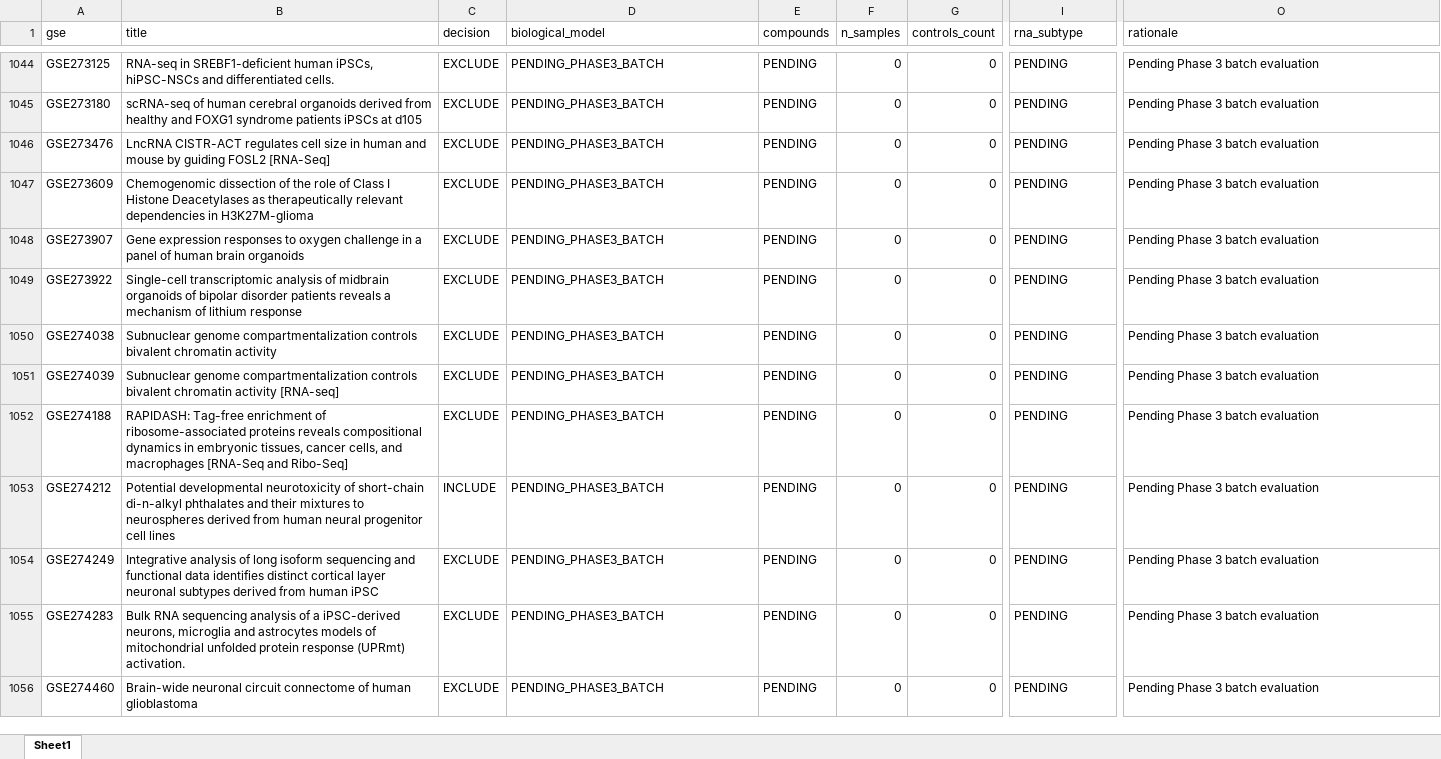
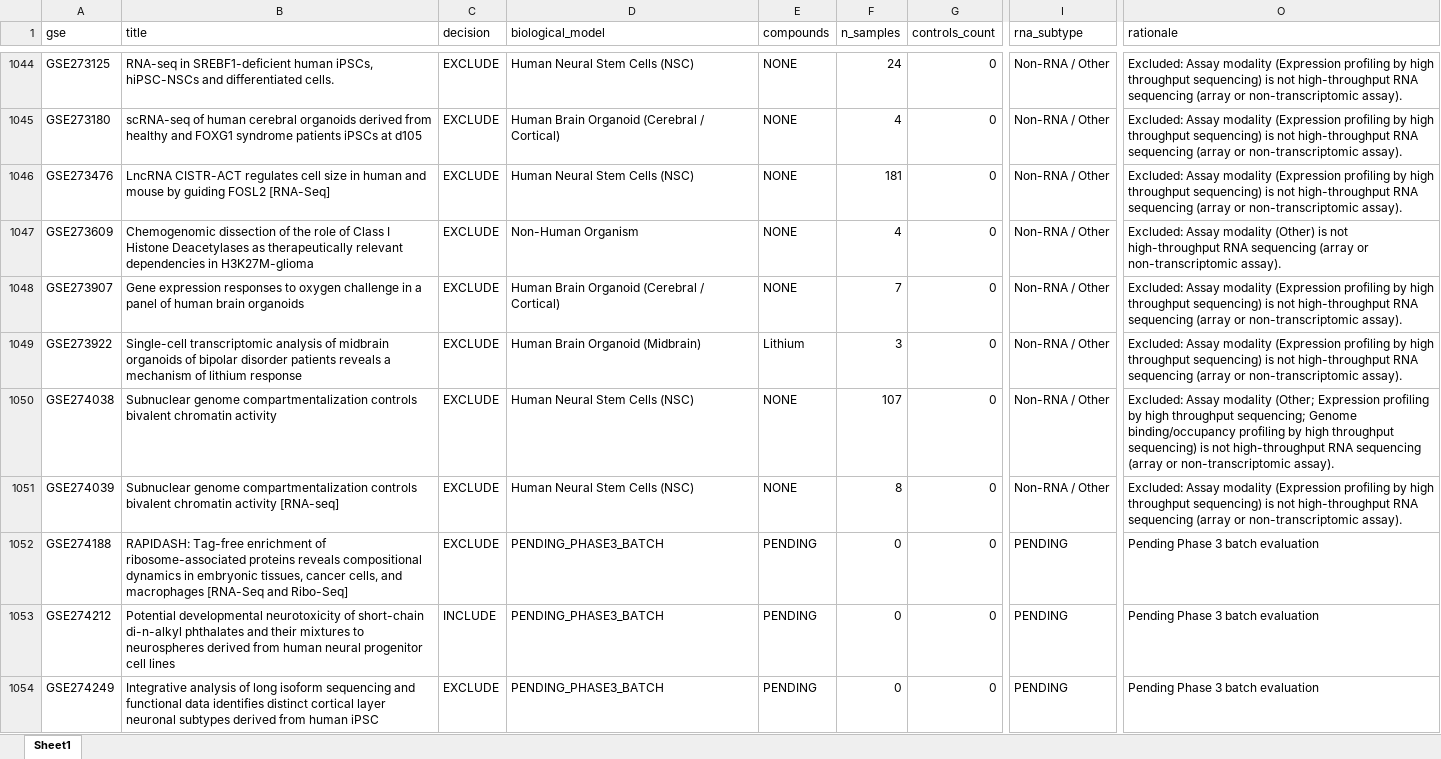
Before and after one commit to bioprintingLabsInc/DNT-Organoid-AI, an Excel workbook: outputs/verification/phase3/phase3_master_inventory.xlsx, sheet Sheet1, drawn as a sheet; only a part is shown, gaps mark what is left out; the shorter side is filled out with more unchanged rows; values as stored, in another font and other column widths than the file's, no borders; the diff covers the shown part only; the diff names each change by its address in the sheet, - before the commit and + after, or states it on an @@ line.

```diff
--- a/outputs/verification/phase3/phase3_master_inventory.xlsx (sheet Sheet1)
+++ b/outputs/verification/phase3/phase3_master_inventory.xlsx (sheet Sheet1)
-D1044 (biological_model): PENDING_PHASE3_BATCH
+D1044 (biological_model): Human Neural Stem Cells (NSC)
-E1044:E1048 (compounds): PENDING
+E1044:E1048 (compounds): NONE
-F1044 (n_samples): 0
+F1044 (n_samples): 24
-I1044:I1051 (rna_subtype): PENDING
+I1044:I1051 (rna_subtype): Non-RNA / Other
-O1044:O1046 (rationale): Pending Phase 3 batch evaluation
+O1044:O1046 (rationale): Excluded: Assay modality (Expression profiling by high throughput sequencing) is not high-throughput RNA sequencing (array or non-transcriptomic assay).
-D1045 (biological_model): PENDING_PHASE3_BATCH
+D1045 (biological_model): Human Brain Organoid (Cerebral / Cortical)
-F1045 (n_samples): 0
+F1045 (n_samples): 4
-D1046 (biological_model): PENDING_PHASE3_BATCH
+D1046 (biological_model): Human Neural Stem Cells (NSC)
-F1046 (n_samples): 0
+F1046 (n_samples): 181
-D1047 (biological_model): PENDING_PHASE3_BATCH
+D1047 (biological_model): Non-Human Organism
-F1047 (n_samples): 0
+F1047 (n_samples): 4
-O1047 (rationale): Pending Phase 3 batch evaluation
+O1047 (rationale): Excluded: Assay modality (Other) is not high-throughput RNA sequencing (array or non-transcriptomic assay).
-D1048 (biological_model): PENDING_PHASE3_BATCH
+D1048 (biological_model): Human Brain Organoid (Cerebral / Cortical)
-F1048 (n_samples): 0
+F1048 (n_samples): 7
-O1048:O1049 (rationale): Pending Phase 3 batch evaluation
+O1048:O1049 (rationale): Excluded: Assay modality (Expression profiling by high throughput sequencing) is not high-throughput RNA sequencing (array or non-transcriptomic assay).
-D1049 (biological_model): PENDING_PHASE3_BATCH
+D1049 (biological_model): Human Brain Organoid (Midbrain)
-E1049 (compounds): PENDING
+E1049 (compounds): Lithium
-F1049 (n_samples): 0
+F1049 (n_samples): 3
-D1050:D1051 (biological_model): PENDING_PHASE3_BATCH
+D1050:D1051 (biological_model): Human Neural Stem Cells (NSC)
-E1050:E1051 (compounds): PENDING
+E1050:E1051 (compounds): NONE
-F1050 (n_samples): 0
+F1050 (n_samples): 107
-O1050 (rationale): Pending Phase 3 batch evaluation
+O1050 (rationale): Excluded: Assay modality (Other; Expression profiling by high throughput sequencing; Genome binding/occupancy profiling by high throughput sequencing) is not high-throughput RNA sequencing (array or non-transcriptomic assay).
-F1051 (n_samples): 0
+F1051 (n_samples): 8
-O1051 (rationale): Pending Phase 3 batch evaluation
+O1051 (rationale): Excluded: Assay modality (Expression profiling by high throughput sequencing) is not high-throughput RNA sequencing (array or non-transcriptomic assay).
```
Also changed, not shown: 208 edited cells elsewhere in this sheet, data/metadata/dnt_master_dataset_inventory.xlsx, outputs/verification/phase3/phase3_decision_log.xlsx, 8 other files.
